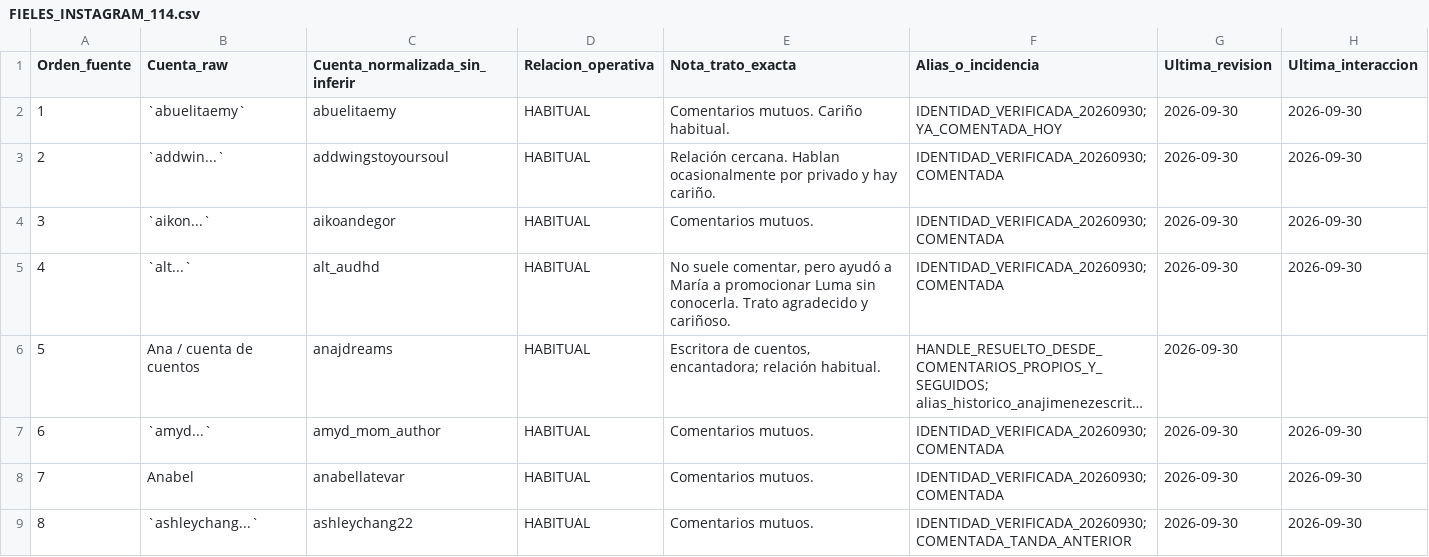
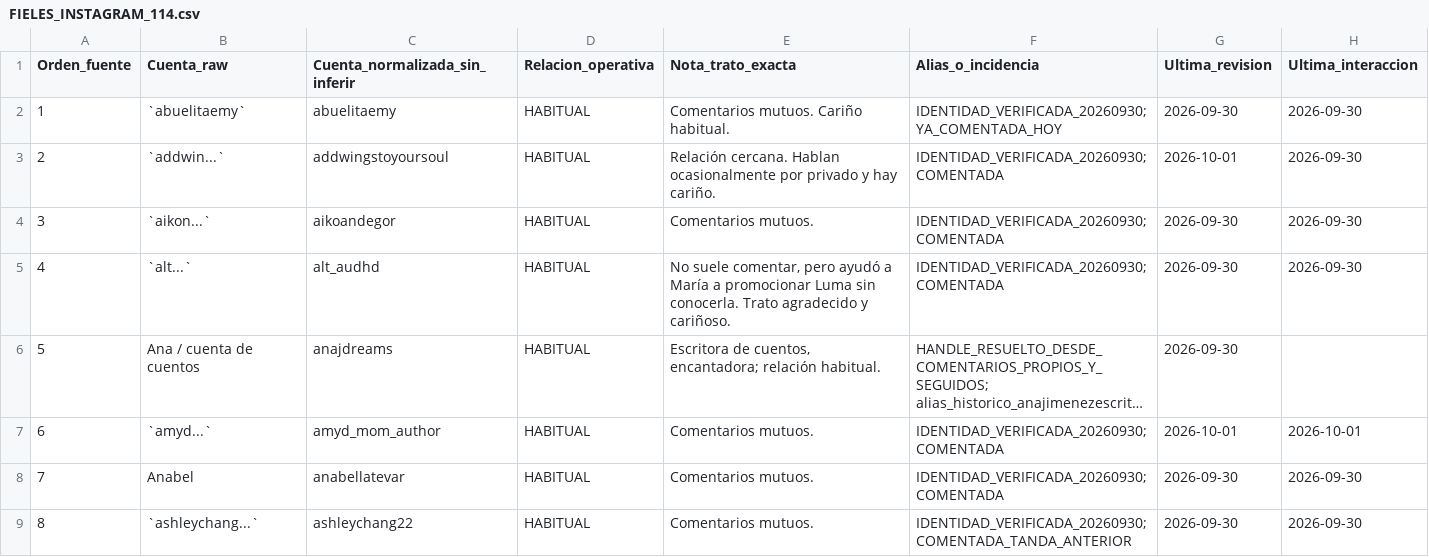
Before and after one commit to mruizwow-bit/irisgreen, a CSV file: SOCIAL_IRIS_GREEN/CONTROL/FIELES_INSTAGRAM_114.csv, drawn as a sheet; only a part is shown; long unchanged cells end in …; the diff covers the shown part only; the diff names each change by its address in the sheet, - before the commit and + after, or states it on an @@ line.

Commit message:
docs(social): consolidar 24 revisiones de fieles del 1 de octubre

```diff
--- a/SOCIAL_IRIS_GREEN/CONTROL/FIELES_INSTAGRAM_114.csv
+++ b/SOCIAL_IRIS_GREEN/CONTROL/FIELES_INSTAGRAM_114.csv
-G3 (Ultima_revision): 2026-09-30
+G3 (Ultima_revision): 2026-10-01
-G7 (Ultima_revision): 2026-09-30
+G7 (Ultima_revision): 2026-10-01
-H7 (Ultima_interaccion): 2026-09-30
+H7 (Ultima_interaccion): 2026-10-01
```
Also changed, not shown: 35 edited cells elsewhere in this file.
